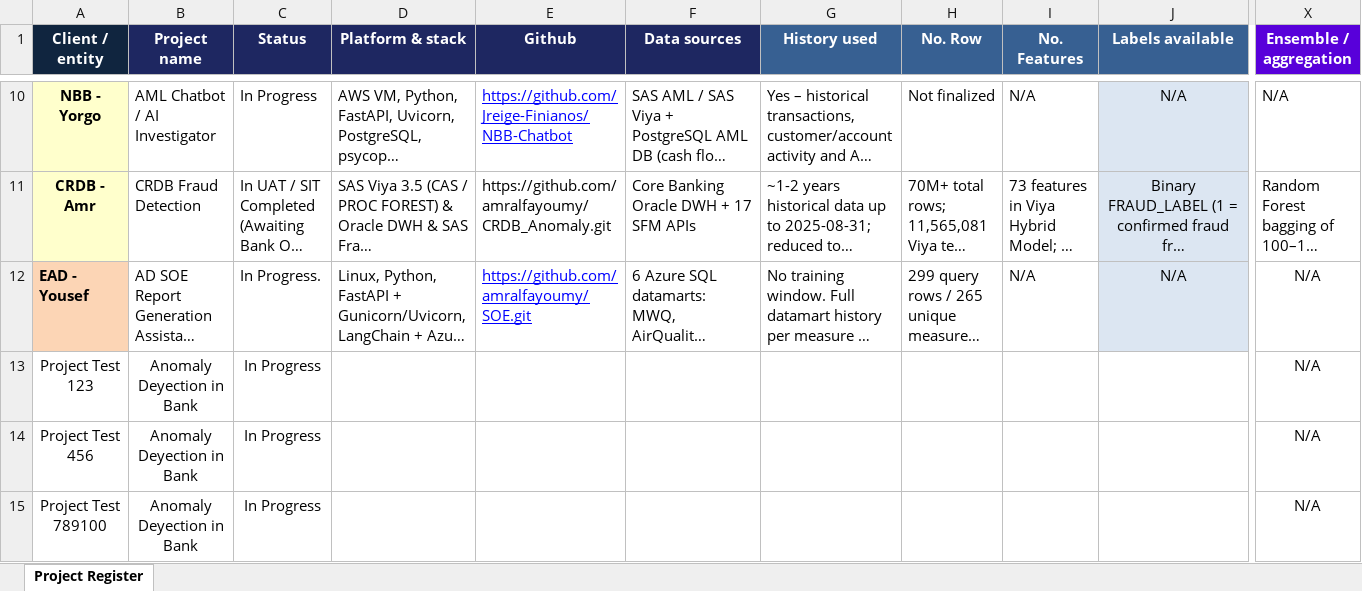
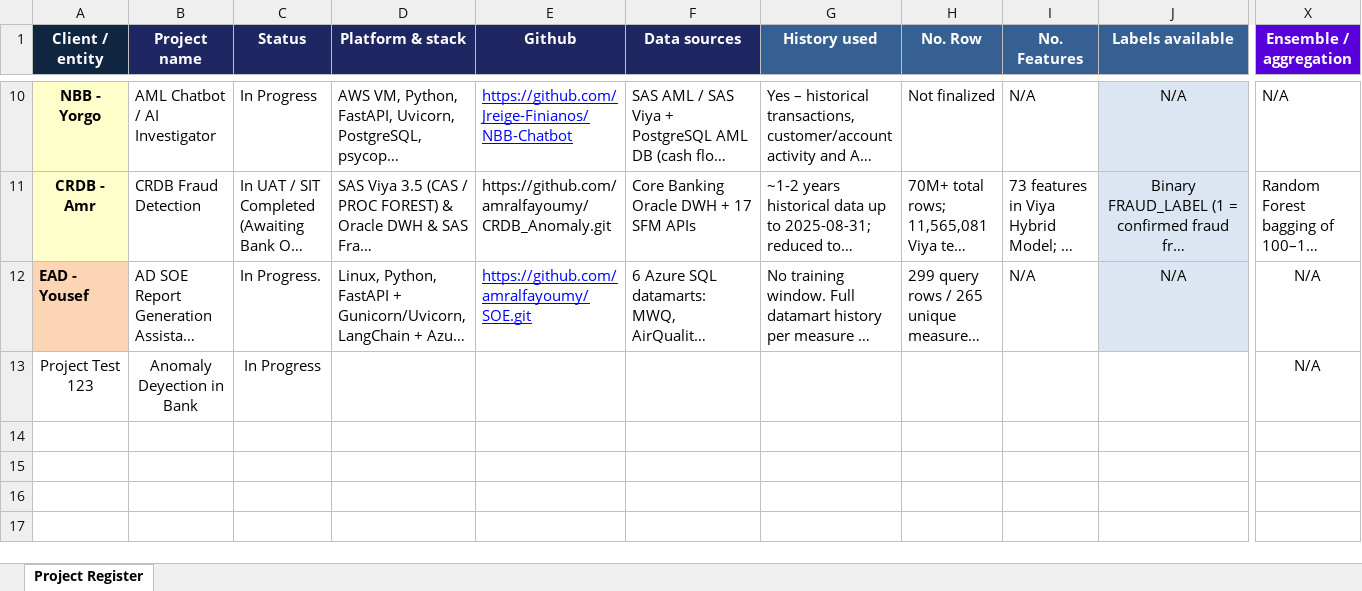
Before and after one commit to MSABER-ABG/onedrive-sync, an Excel workbook: data/report.xlsx, sheet Project Register, drawn as a sheet; only a part is shown, gaps mark what is left out; long unchanged cells end in …; values as stored, in another font and other column widths than the file's, no borders; charts and pictures not drawn; rows hold the shown columns only; the diff names each change by its address in the sheet, - before the commit and + after, or states it on an @@ line.

```diff
--- a/data/report.xlsx (sheet Project Register)
+++ b/data/report.xlsx (sheet Project Register)
-row 14: Project Test 456 | Anomaly Deyection in Bank | In Progress |  |  |  |  |  |  |  | N/A
-row 15: Project Test 789100 | Anomaly Deyection in Bank | In Progress |  |  |  |  |  |  |  | N/A
```
Also changed, not shown: 1 other file.
